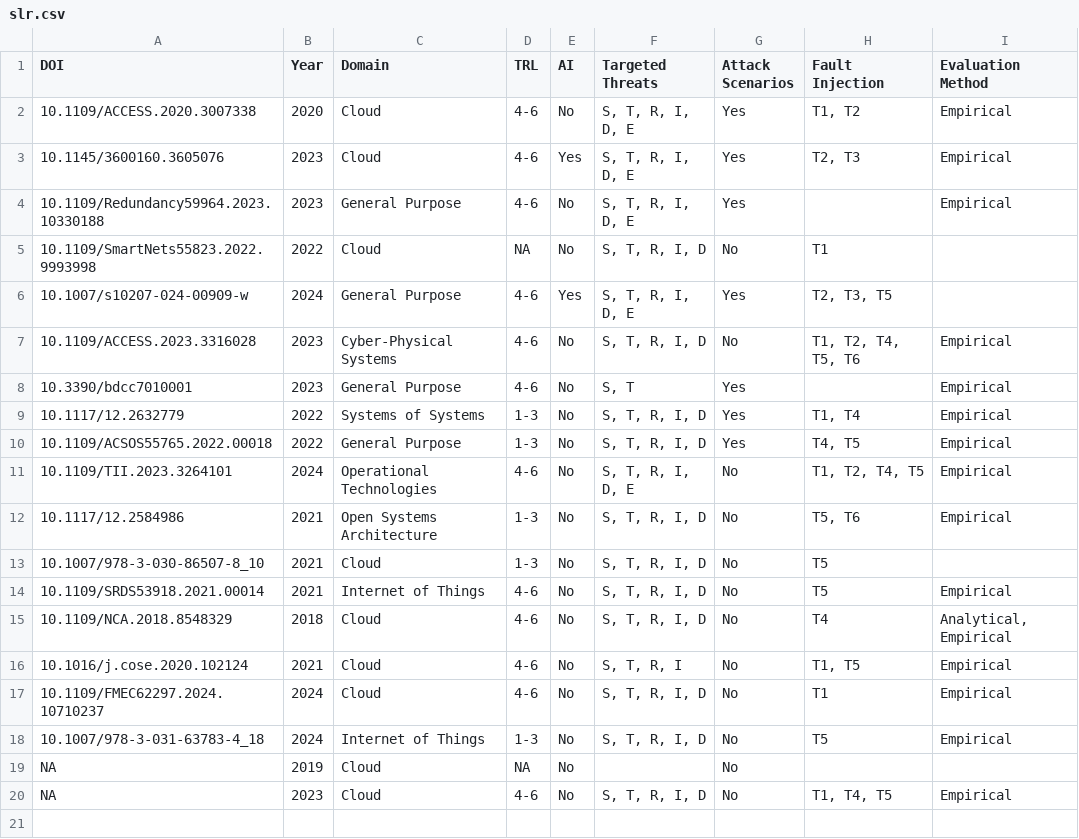
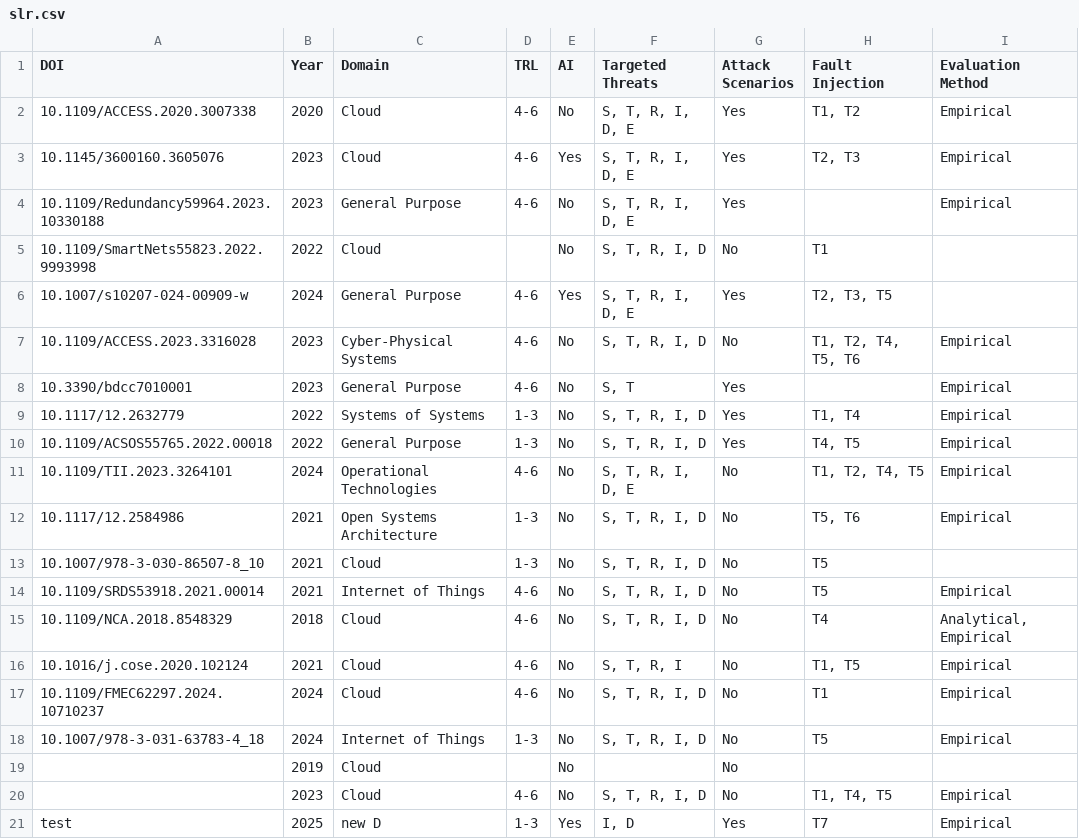
Before and after one commit to r2avula/SCENE-Guidelines, a CSV file: slr.csv, drawn as a sheet.

```diff
--- a/slr.csv
+++ b/slr.csv
@@ -4,3 +4,3 @@ DOI,Year,Domain,TRL,AI,Targeted Threats,Attack Scenarios,Fault Injection,Evaluat
 10.1109/Redundancy59964.2023.10330188,2023,General Purpose,4-6,No,"S, T, R, I, D, E",Yes,,Empirical
-10.1109/SmartNets55823.2022.9993998,2022,Cloud,NA,No,"S, T, R, I, D",No,T1,
+10.1109/SmartNets55823.2022.9993998,2022,Cloud,,No,"S, T, R, I, D",No,T1,
 10.1007/s10207-024-00909-w,2024,General Purpose,4-6,Yes,"S, T, R, I, D, E",Yes,"T2, T3, T5",
@@ -18,3 +18,4 @@ DOI,Year,Domain,TRL,AI,Targeted Threats,Attack Scenarios,Fault Injection,Evaluat
 10.1007/978-3-031-63783-4_18,2024,Internet of Things,1-3,No,"S, T, R, I, D",No,T5,Empirical
-NA,2019,Cloud,NA,No,,No,,
-NA,2023,Cloud,4-6,No,"S, T, R, I, D",No,"T1, T4, T5",Empirical
+,2019,Cloud,,No,,No,,
+,2023,Cloud,4-6,No,"S, T, R, I, D",No,"T1, T4, T5",Empirical
+test,2025,new D,1-3,Yes,"I, D",Yes,T7,Empirical
```
Also changed, not shown: 2 other files.
